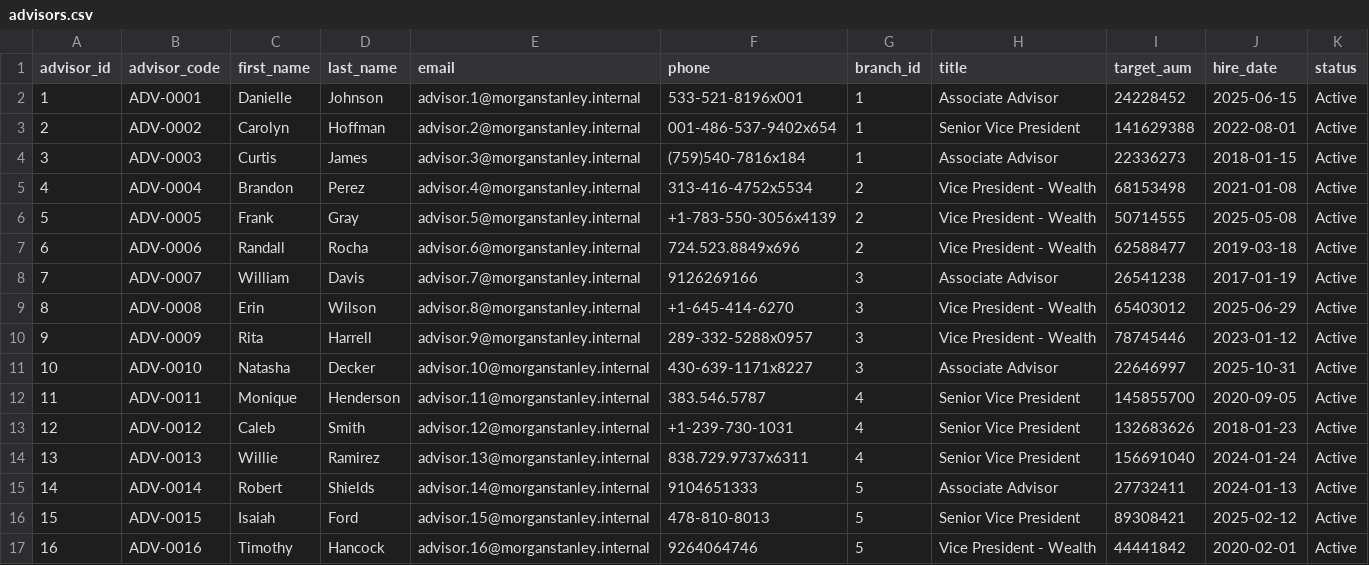
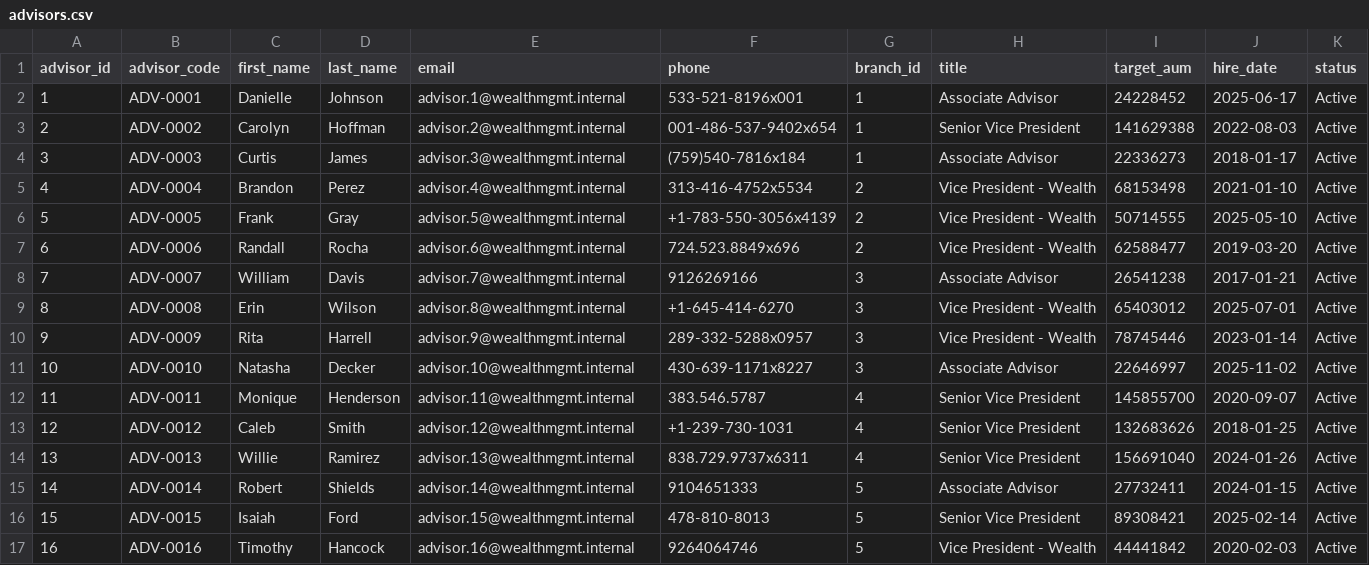
Before and after one commit to Hen-t55/morgan-stanley-wealth-analytics, a CSV file: data/advisors.csv, drawn as a sheet; only a part is shown; the diff covers the shown part only.

Commit message:
feat: generalize to enterprise Global Wealth Management platform & update analytics suite

```diff
--- a/data/advisors.csv
+++ b/data/advisors.csv
@@ -1,17 +1,17 @@
 advisor_id,advisor_code,first_name,last_name,email,phone,branch_id,title,target_aum,hire_date,status
-1,ADV-0001,Danielle,Johnson,advisor.1@morganstanley.internal,533-521-8196x001,1,Associate Advisor,24228452,2025-06-15,Active
-2,ADV-0002,Carolyn,Hoffman,advisor.2@morganstanley.internal,001-486-537-9402x654,1,Senior Vice President,141629388,2022-08-01,Active
-3,ADV-0003,Curtis,James,advisor.3@morganstanley.internal,(759)540-7816x184,1,Associate Advisor,22336273,2018-01-15,Active
-4,ADV-0004,Brandon,Perez,advisor.4@morganstanley.internal,313-416-4752x5534,2,Vice President - Wealth,68153498,2021-01-08,Active
-5,ADV-0005,Frank,Gray,advisor.5@morganstanley.internal,+1-783-550-3056x4139,2,Vice President - Wealth,50714555,2025-05-08,Active
-6,ADV-0006,Randall,Rocha,advisor.6@morganstanley.internal,724.523.8849x696,2,Vice President - Wealth,62588477,2019-03-18,Active
-7,ADV-0007,William,Davis,advisor.7@morganstanley.internal,9126269166,3,Associate Advisor,26541238,2017-01-19,Active
-8,ADV-0008,Erin,Wilson,advisor.8@morganstanley.internal,+1-645-414-6270,3,Vice President - Wealth,65403012,2025-06-29,Active
-9,ADV-0009,Rita,Harrell,advisor.9@morganstanley.internal,289-332-5288x0957,3,Vice President - Wealth,78745446,2023-01-12,Active
-10,ADV-0010,Natasha,Decker,advisor.10@morganstanley.internal,430-639-1171x8227,3,Associate Advisor,22646997,2025-10-31,Active
-11,ADV-0011,Monique,Henderson,advisor.11@morganstanley.internal,383.546.5787,4,Senior Vice President,145855700,2020-09-05,Active
-12,ADV-0012,Caleb,Smith,advisor.12@morganstanley.internal,+1-239-730-1031,4,Senior Vice President,132683626,2018-01-23,Active
-13,ADV-0013,Willie,Ramirez,advisor.13@morganstanley.internal,838.729.9737x6311,4,Senior Vice President,156691040,2024-01-24,Active
-14,ADV-0014,Robert,Shields,advisor.14@morganstanley.internal,9104651333,5,Associate Advisor,27732411,2024-01-13,Active
-15,ADV-0015,Isaiah,Ford,advisor.15@morganstanley.internal,478-810-8013,5,Senior Vice President,89308421,2025-02-12,Active
-16,ADV-0016,Timothy,Hancock,advisor.16@morganstanley.internal,9264064746,5,Vice President - Wealth,44441842,2020-02-01,Active
+1,ADV-0001,Danielle,Johnson,advisor.1@wealthmgmt.internal,533-521-8196x001,1,Associate Advisor,24228452,2025-06-17,Active
+2,ADV-0002,Carolyn,Hoffman,advisor.2@wealthmgmt.internal,001-486-537-9402x654,1,Senior Vice President,141629388,2022-08-03,Active
+3,ADV-0003,Curtis,James,advisor.3@wealthmgmt.internal,(759)540-7816x184,1,Associate Advisor,22336273,2018-01-17,Active
+4,ADV-0004,Brandon,Perez,advisor.4@wealthmgmt.internal,313-416-4752x5534,2,Vice President - Wealth,68153498,2021-01-10,Active
+5,ADV-0005,Frank,Gray,advisor.5@wealthmgmt.internal,+1-783-550-3056x4139,2,Vice President - Wealth,50714555,2025-05-10,Active
+6,ADV-0006,Randall,Rocha,advisor.6@wealthmgmt.internal,724.523.8849x696,2,Vice President - Wealth,62588477,2019-03-20,Active
+7,ADV-0007,William,Davis,advisor.7@wealthmgmt.internal,9126269166,3,Associate Advisor,26541238,2017-01-21,Active
+8,ADV-0008,Erin,Wilson,advisor.8@wealthmgmt.internal,+1-645-414-6270,3,Vice President - Wealth,65403012,2025-07-01,Active
+9,ADV-0009,Rita,Harrell,advisor.9@wealthmgmt.internal,289-332-5288x0957,3,Vice President - Wealth,78745446,2023-01-14,Active
+10,ADV-0010,Natasha,Decker,advisor.10@wealthmgmt.internal,430-639-1171x8227,3,Associate Advisor,22646997,2025-11-02,Active
+11,ADV-0011,Monique,Henderson,advisor.11@wealthmgmt.internal,383.546.5787,4,Senior Vice President,145855700,2020-09-07,Active
+12,ADV-0012,Caleb,Smith,advisor.12@wealthmgmt.internal,+1-239-730-1031,4,Senior Vice President,132683626,2018-01-25,Active
+13,ADV-0013,Willie,Ramirez,advisor.13@wealthmgmt.internal,838.729.9737x6311,4,Senior Vice President,156691040,2024-01-26,Active
+14,ADV-0014,Robert,Shields,advisor.14@wealthmgmt.internal,9104651333,5,Associate Advisor,27732411,2024-01-15,Active
+15,ADV-0015,Isaiah,Ford,advisor.15@wealthmgmt.internal,478-810-8013,5,Senior Vice President,89308421,2025-02-14,Active
+16,ADV-0016,Timothy,Hancock,advisor.16@wealthmgmt.internal,9264064746,5,Vice President - Wealth,44441842,2020-02-03,Active
```
Also changed, not shown: 22 edited cells elsewhere in this file, data/customers.csv, 11 other files.
